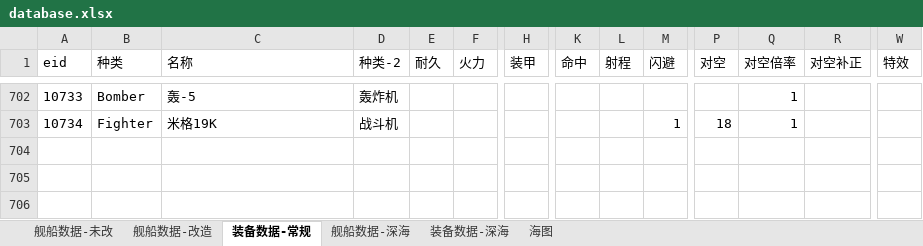
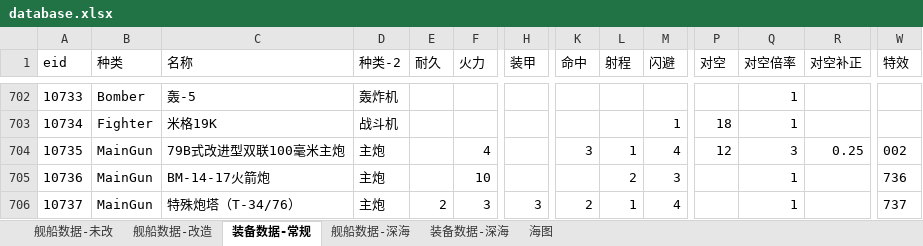
Before and after one commit to YinHeYuanZheng/WSGR_simulation, an Excel workbook: depend/ship/database.xlsx, sheet 装备数据-常规, drawn as a sheet; only a part is shown, gaps mark what is left out; values as stored, in another font and other column widths than the file's, no borders; rows hold the shown columns only; the diff names each change by its address in the sheet, - before the commit and + after, or states it on an @@ line.

```diff
--- a/depend/ship/database.xlsx (sheet 装备数据-常规)
+++ b/depend/ship/database.xlsx (sheet 装备数据-常规)
+row 704: 10735 | MainGun | 79B式改进型双联100毫米主炮 | 主炮 |  | 4 |  | 3 | 1 | 4 | 12 | 3 | 0.25 | 002
+row 705: 10736 | MainGun | BM-14-17火箭炮 | 主炮 |  | 10 |  |  | 2 | 3 |  | 1 |  | 736
+row 706: 10737 | MainGun | 特殊炮塔（T-34/76） | 主炮 | 2 | 3 | 3 | 2 | 1 | 4 |  | 1 |  | 737
```
Also changed, not shown: sheet 舰船数据-未改, 19 other files.
